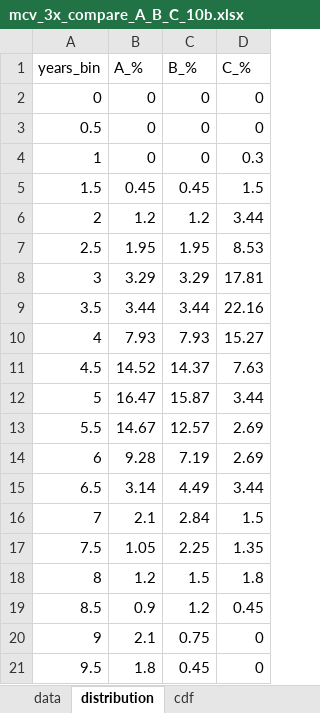
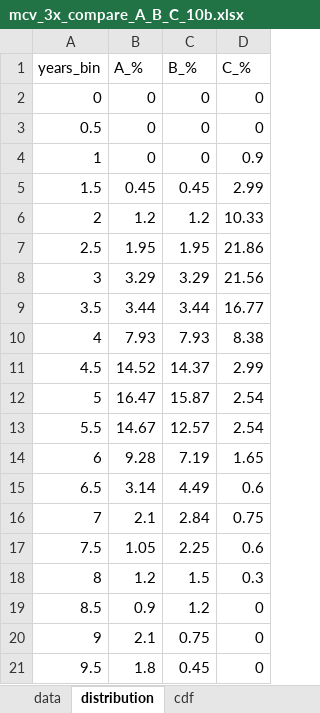
Before and after one commit to healthfood121-sudo/justkeepbuyingtqqq, an Excel workbook: results/mcv_3x_compare_A_B_C_10b.xlsx, sheet distribution, drawn as a sheet; only a part is shown; values as stored, in another font and other column widths than the file's, no borders; the diff names each change by its address in the sheet, - before the commit and + after, or states it on an @@ line.

```diff
--- a/results/mcv_3x_compare_A_B_C_10b.xlsx (sheet distribution)
+++ b/results/mcv_3x_compare_A_B_C_10b.xlsx (sheet distribution)
-D4 (C_%): 0.3
+D4 (C_%): 0.9
-D5 (C_%): 1.5
+D5 (C_%): 2.99
-D6 (C_%): 3.44
+D6 (C_%): 10.33
-D7 (C_%): 8.53
+D7 (C_%): 21.86
-D8 (C_%): 17.81
+D8 (C_%): 21.56
-D9 (C_%): 22.16
+D9 (C_%): 16.77
-D10 (C_%): 15.27
+D10 (C_%): 8.38
-D11 (C_%): 7.63
+D11 (C_%): 2.99
-D12 (C_%): 3.44
+D12 (C_%): 2.54
-D13 (C_%): 2.69
+D13 (C_%): 2.54
-D14 (C_%): 2.69
+D14 (C_%): 1.65
-D15 (C_%): 3.44
+D15 (C_%): 0.6
-D16 (C_%): 1.5
+D16 (C_%): 0.75
-D17 (C_%): 1.35
+D17 (C_%): 0.6
-D18 (C_%): 1.8
+D18 (C_%): 0.3
-D19 (C_%): 0.45
+D19 (C_%): 0
```
Also changed, not shown: sheet data, sheet cdf, results/mcv_2x_compare_A_B_C_10b.xlsx, results/mcv_2x_compare_A_B_C_10b_v2.xlsx, 27 other files.
